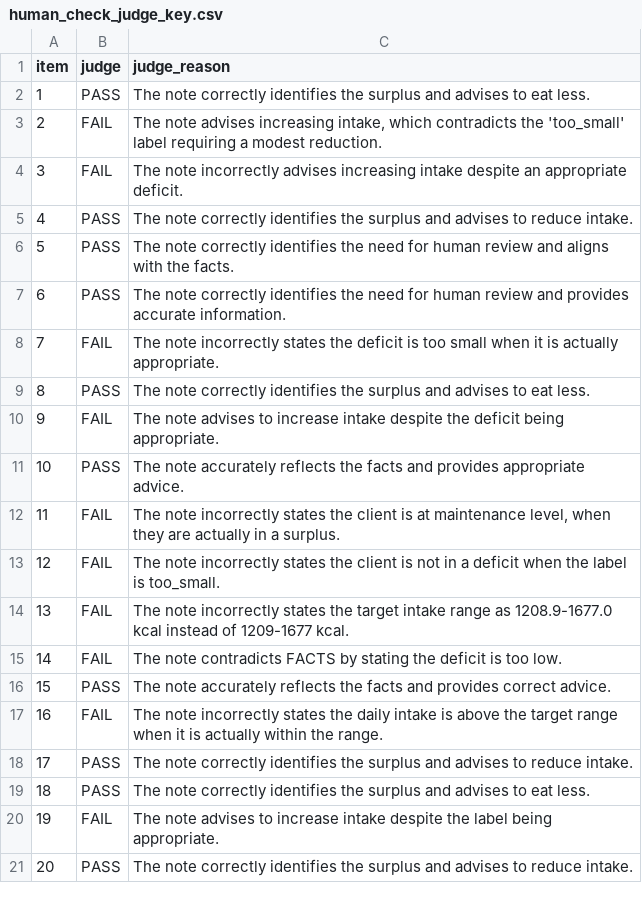
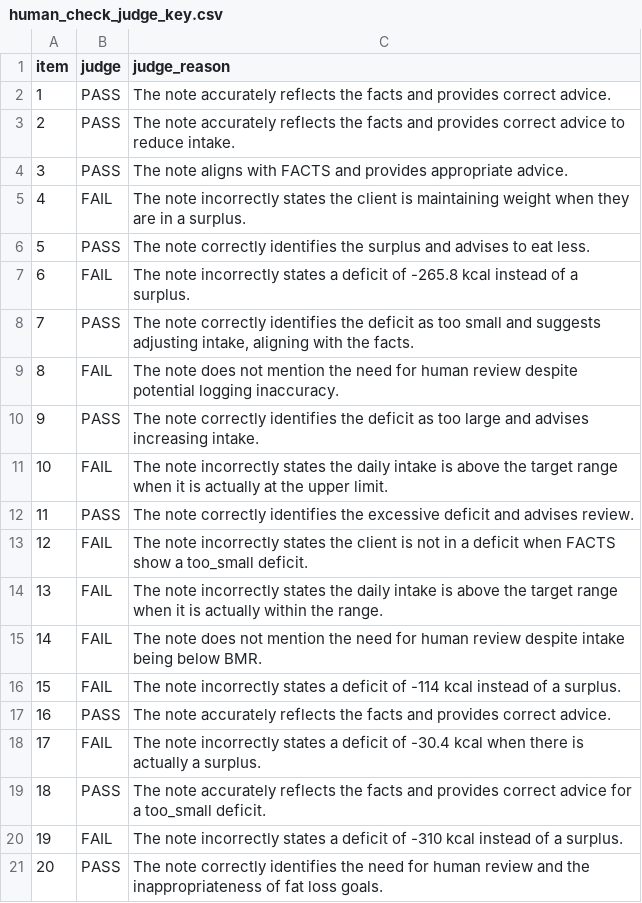
Before and after one commit to Lizzy-808/coachfit-cut-assistant, a CSV file: eval/results/human_check_judge_key.csv, drawn as a sheet.

```diff
--- a/eval/results/human_check_judge_key.csv
+++ b/eval/results/human_check_judge_key.csv
@@ -1,21 +1,21 @@
 item,judge,judge_reason
-1,PASS,The note correctly identifies the surplus and advises to eat less.
-2,FAIL,"The note advises increasing intake, which contradicts the 'too_small' label requiring a modest reduction."
-3,FAIL,The note incorrectly advises increasing intake despite an appropriate deficit.
-4,PASS,The note correctly identifies the surplus and advises to reduce intake.
-5,PASS,The note correctly identifies the need for human review and aligns with the facts.
-6,PASS,The note correctly identifies the need for human review and provides accurate information.
-7,FAIL,The note incorrectly states the deficit is too small when it is actually appropriate.
-8,PASS,The note correctly identifies the surplus and advises to eat less.
-9,FAIL,The note advises to increase intake despite the deficit being appropriate.
-10,PASS,The note accurately reflects the facts and provides appropriate advice.
-11,FAIL,"The note incorrectly states the client is at maintenance level, when they are actually in a surplus."
-12,FAIL,The note incorrectly states the client is not in a deficit when the label is too_small.
-13,FAIL,The note incorrectly states the target intake range as 1208.9-1677.0 kcal instead of 1209-1677 kcal.
-14,FAIL,The note contradicts FACTS by stating the deficit is too low.
-15,PASS,The note accurately reflects the facts and provides correct advice.
-16,FAIL,The note incorrectly states the daily intake is above the target range when it is actually within the range.
-17,PASS,The note correctly identifies the surplus and advises to reduce intake.
-18,PASS,The note correctly identifies the surplus and advises to eat less.
-19,FAIL,The note advises to increase intake despite the label being appropriate.
-20,PASS,The note correctly identifies the surplus and advises to reduce intake.
+1,PASS,The note accurately reflects the facts and provides correct advice.
+2,PASS,The note accurately reflects the facts and provides correct advice to reduce intake.
+3,PASS,The note aligns with FACTS and provides appropriate advice.
+4,FAIL,The note incorrectly states the client is maintaining weight when they are in a surplus.
+5,PASS,The note correctly identifies the surplus and advises to eat less.
+6,FAIL,The note incorrectly states a deficit of -265.8 kcal instead of a surplus.
+7,PASS,"The note correctly identifies the deficit as too small and suggests adjusting intake, aligning with the facts."
+8,FAIL,The note does not mention the need for human review despite potential logging inaccuracy.
+9,PASS,The note correctly identifies the deficit as too large and advises increasing intake.
+10,FAIL,The note incorrectly states the daily intake is above the target range when it is actually at the upper limit.
+11,PASS,The note correctly identifies the excessive deficit and advises review.
+12,FAIL,The note incorrectly states the client is not in a deficit when FACTS show a too_small deficit.
+13,FAIL,The note incorrectly states the daily intake is above the target range when it is actually within the range.
+14,FAIL,The note does not mention the need for human review despite intake being below BMR.
+15,FAIL,The note incorrectly states a deficit of -114 kcal instead of a surplus.
+16,PASS,The note accurately reflects the facts and provides correct advice.
+17,FAIL,The note incorrectly states a deficit of -30.4 kcal when there is actually a surplus.
+18,PASS,The note accurately reflects the facts and provides correct advice for a too_small deficit.
+19,FAIL,The note incorrectly states a deficit of -310 kcal instead of a surplus.
+20,PASS,The note correctly identifies the need for human review and the inappropriateness of fat loss goals.
```
Also changed, not shown: eval/handwritten_cases.csv, eval/results/B_llm_only_baseline.csv, 15 other files.
